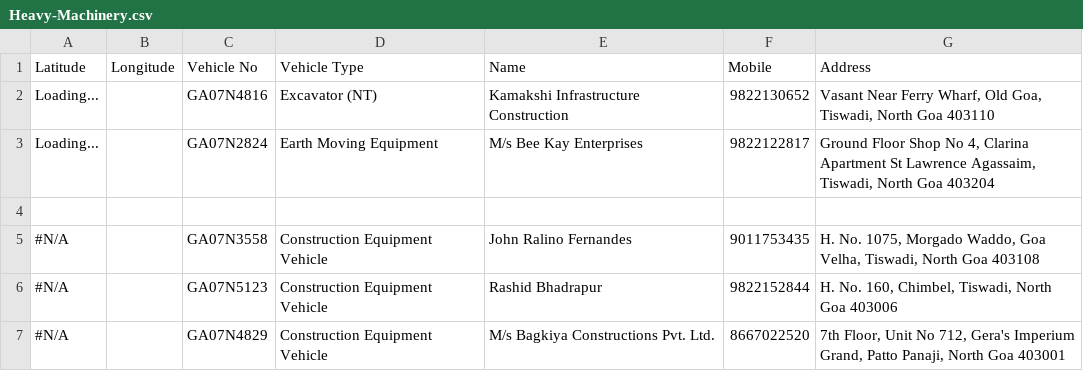
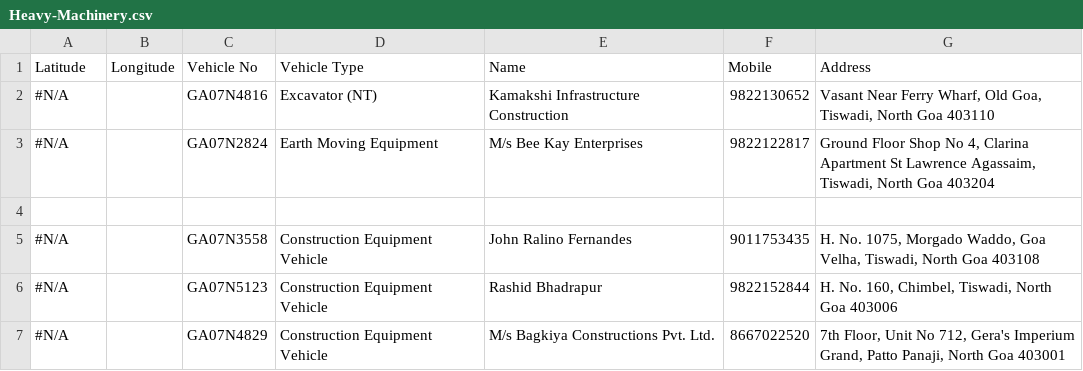
Before and after one commit to alansaviolobo/google-sheets-to-json-converter, a CSV file: data/Heavy-Machinery.csv, drawn as a sheet; only a part is shown.

```diff
--- a/data/Heavy-Machinery.csv
+++ b/data/Heavy-Machinery.csv
@@ -1,4 +1,4 @@
 Latitude,Longitude,Vehicle No,Vehicle Type,Name,Mobile,Address
-Loading...,,GA07N4816,Excavator (NT),Kamakshi Infrastructure Construction,9822130652,"Vasant Near Ferry Wharf, Old Goa, Tiswadi, North Goa 403110"
-Loading...,,GA07N2824,Earth Moving Equipment,M/s Bee Kay Enterprises,9822122817,"Ground Floor Shop No 4, Clarina Apartment St Lawrence Agassaim, Tiswadi, North Goa 403204"
+#N/A,,GA07N4816,Excavator (NT),Kamakshi Infrastructure Construction,9822130652,"Vasant Near Ferry Wharf, Old Goa, Tiswadi, North Goa 403110"
+#N/A,,GA07N2824,Earth Moving Equipment,M/s Bee Kay Enterprises,9822122817,"Ground Floor Shop No 4, Clarina Apartment St Lawrence Agassaim, Tiswadi, North Goa 403204"
 ,,,,,,
```
Also changed, not shown: data/Boats.csv, data/Dam-Levels.csv, 9 other files.
